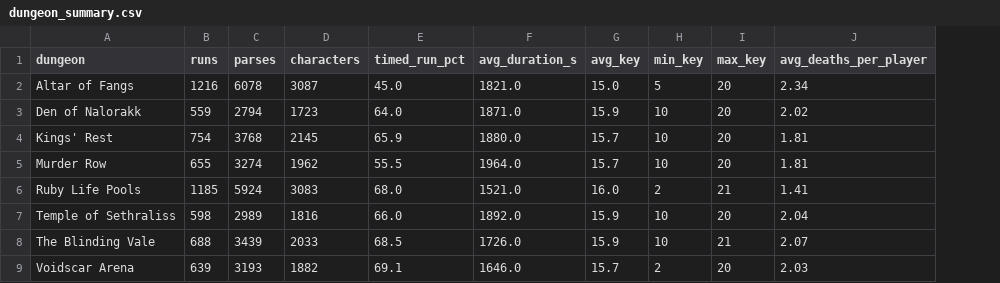
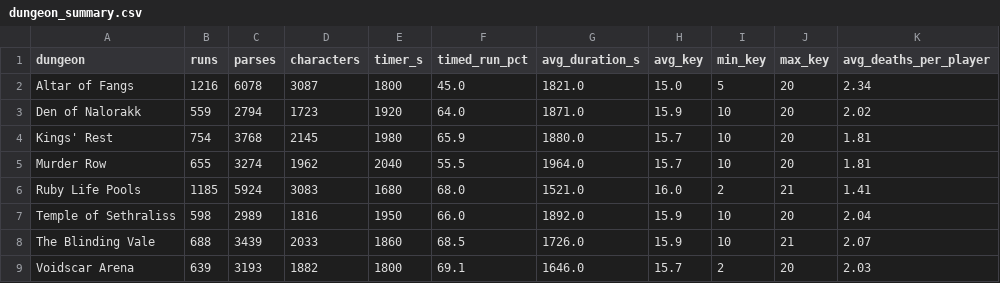
Before and after one commit to st331/wowlogs, a CSV file: docs/llms/dungeon_summary.csv, drawn as a sheet; the diff names each change by its address in the sheet, - before the commit and + after, or states it on an @@ line.

```diff
--- a/docs/llms/dungeon_summary.csv
+++ b/docs/llms/dungeon_summary.csv
+column E (timer_s), rows 2-9: 1800 | 1920 | 1980 | 2040 | 1680 | 1950 | 1860 | 1800
```
Also changed, not shown: site/llms/dungeon_summary.csv, 37 other files.
